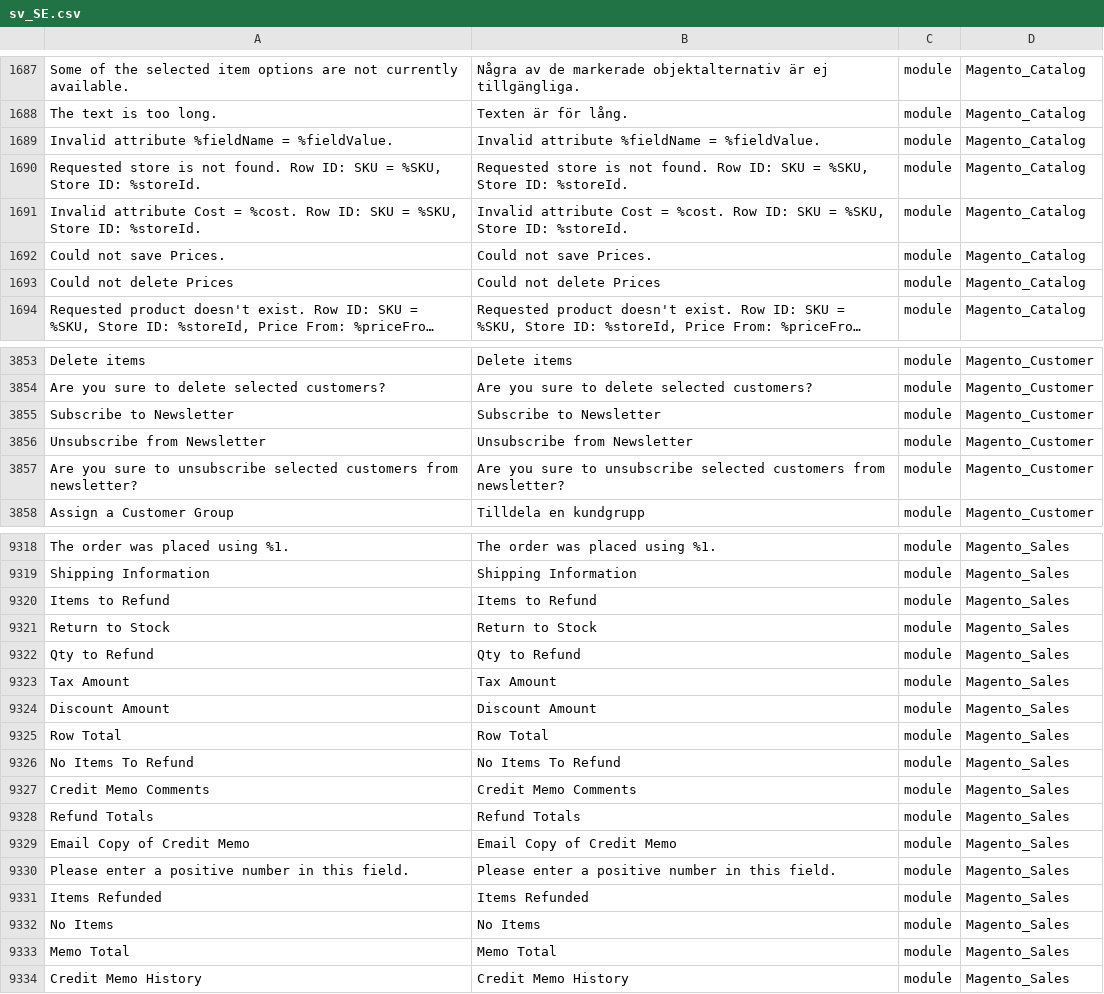
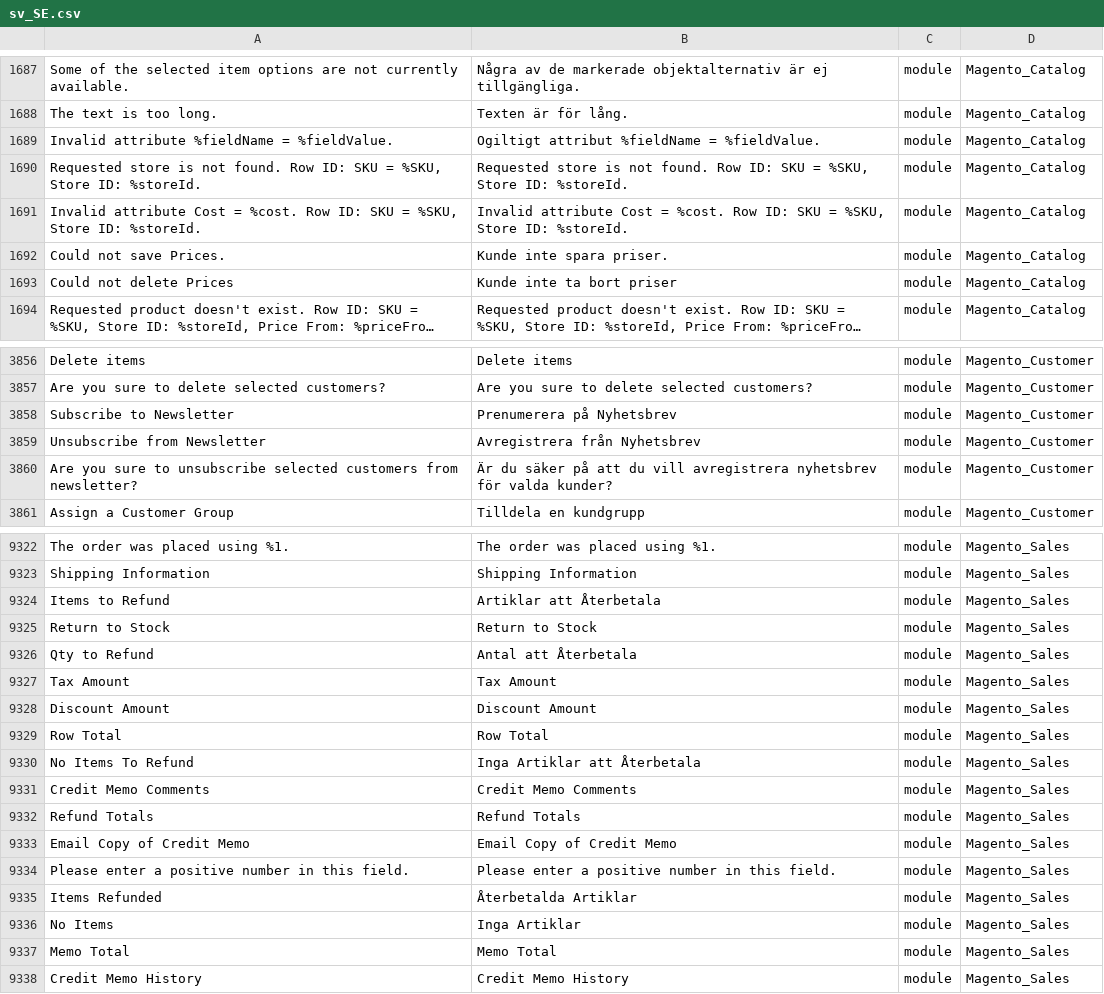
Before and after one commit to mageplaza/magento-2-swedish-language-pack, a CSV file: sv_SE.csv, drawn as a sheet; only a part is shown, gaps mark what is left out; long unchanged cells end in …; addresses are those after the commit; the diff covers the shown part only; the diff names each change by its address in the sheet, - before the commit and + after, or states it on an @@ line.

```diff
--- a/sv_SE.csv
+++ b/sv_SE.csv
-B1689: Invalid attribute %fieldName = %fieldValue.
+B1689: Ogiltigt attribut %fieldName = %fieldValue.
-B1692: Could not save Prices.
+B1692: Kunde inte spara priser.
-B1693: Could not delete Prices
+B1693: Kunde inte ta bort priser
-B3858: Subscribe to Newsletter
+B3858: Prenumerera på Nyhetsbrev
-B3859: Unsubscribe from Newsletter
+B3859: Avregistrera från Nyhetsbrev
-B3860: Are you sure to unsubscribe selected customers from newsletter?
+B3860: Är du säker på att du vill avregistrera nyhetsbrev för valda kunder?
-B9324: Items to Refund
+B9324: Artiklar att Återbetala
-B9326: Qty to Refund
+B9326: Antal att Återbetala
-B9330: No Items To Refund
+B9330: Inga Artiklar att Återbetala
-B9335: Items Refunded
+B9335: Återbetalda Artiklar
-B9336: No Items
+B9336: Inga Artiklar
```
Also changed, not shown: 4 added rows and 99 edited cells elsewhere in this file.
